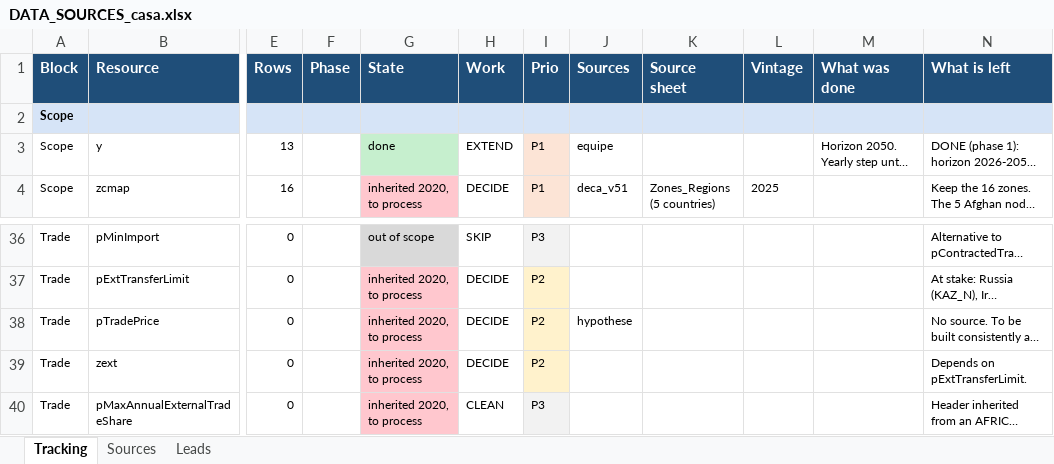
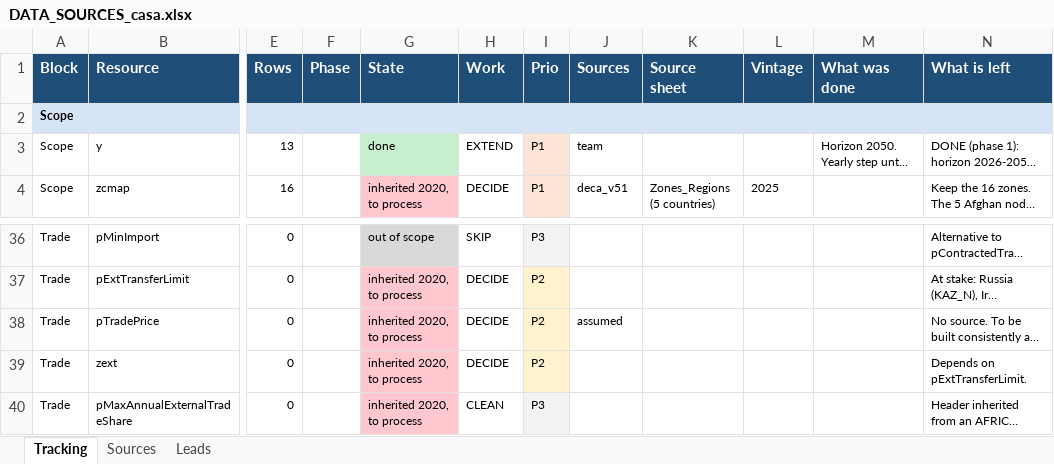
Before and after one commit to ESMAP-World-Bank-Group/EPM, an Excel workbook: data_build/DATA_SOURCES_casa.xlsx, sheet Tracking, drawn as a sheet; only a part is shown, gaps mark what is left out; long unchanged cells end in …; values as stored, in another font and other column widths than the file's, no borders; the diff covers the shown part only; the diff names each change by its address in the sheet, - before the commit and + after, or states it on an @@ line.

```diff
--- a/data_build/DATA_SOURCES_casa.xlsx (sheet Tracking)
+++ b/data_build/DATA_SOURCES_casa.xlsx (sheet Tracking)
-J3 (Sources): equipe
+J3 (Sources): team
-J38 (Sources): hypothese
+J38 (Sources): assumed
```
Also changed, not shown: 9 edited cells elsewhere in this sheet, sheet Sources, 8 other files.
